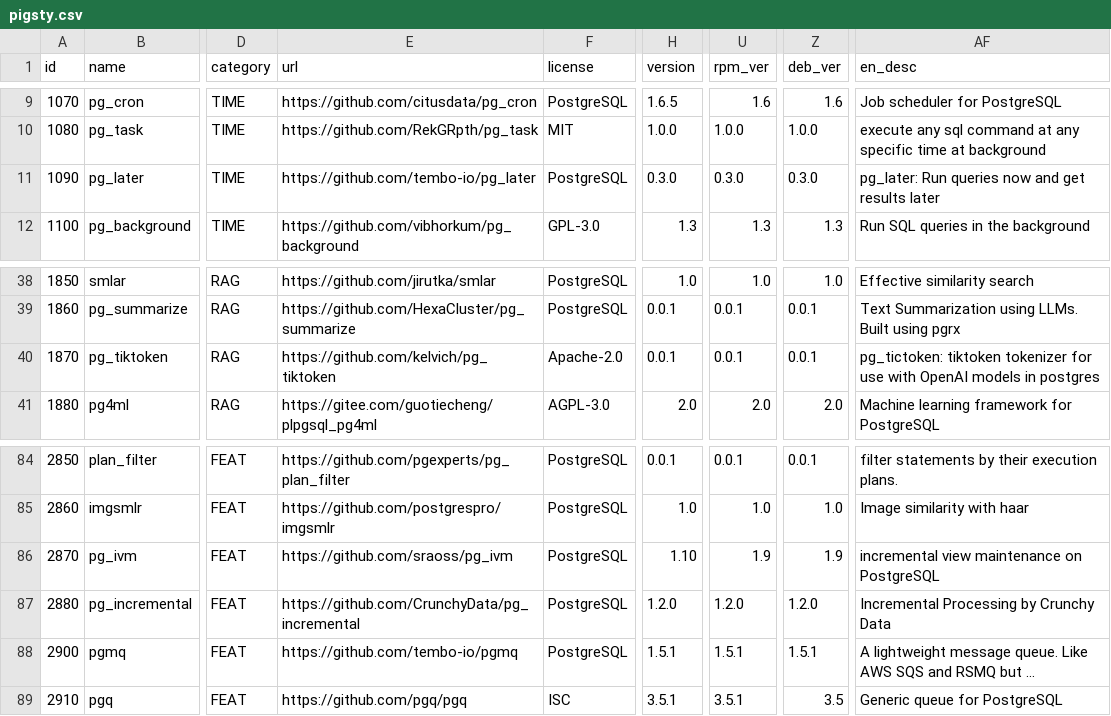
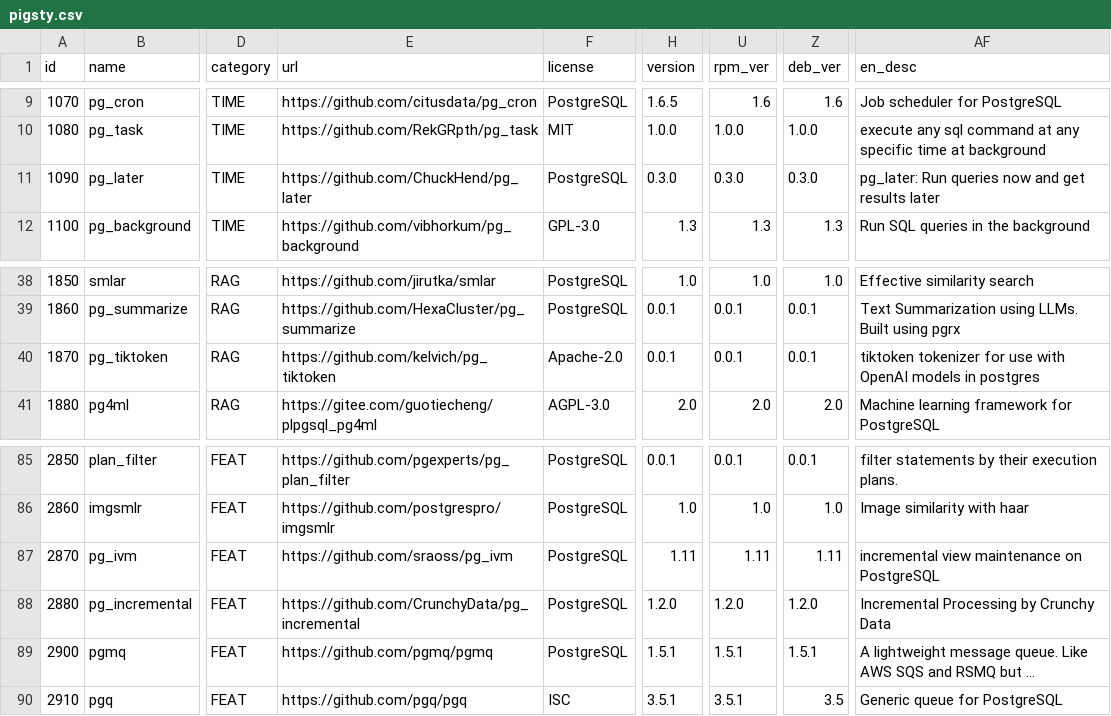
Before and after one commit to pgsty/pig, a CSV file: cli/ext/assets/pigsty.csv, drawn as a sheet; only a part is shown, gaps mark what is left out; long unchanged cells end in …; addresses are those after the commit; the diff covers the shown part only; the diff names each change by its address in the sheet, - before the commit and + after, or states it on an @@ line.

```diff
--- a/cli/ext/assets/pigsty.csv
+++ b/cli/ext/assets/pigsty.csv
-E11 (url): https://github.com/tembo-io/pg_later
+E11 (url): https://github.com/ChuckHend/pg_later
-AF40 (en_desc): pg_tictoken: tiktoken tokenizer…
+AF40 (en_desc): tiktoken tokenizer…
-H87 (version): 1.10
+H87 (version): 1.11
-U87 (rpm_ver): 1.9
+U87 (rpm_ver): 1.11
-Z87 (deb_ver): 1.9
+Z87 (deb_ver): 1.11
-E89 (url): https://github.com/tembo-io/pgmq
+E89 (url): https://github.com/pgmq/pgmq
```
Also changed, not shown: 5 added rows and 26 edited cells elsewhere in this file.
